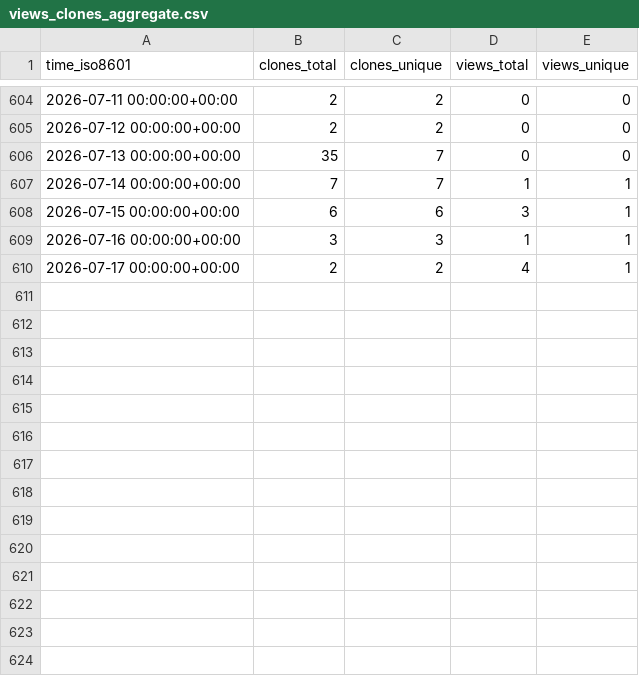
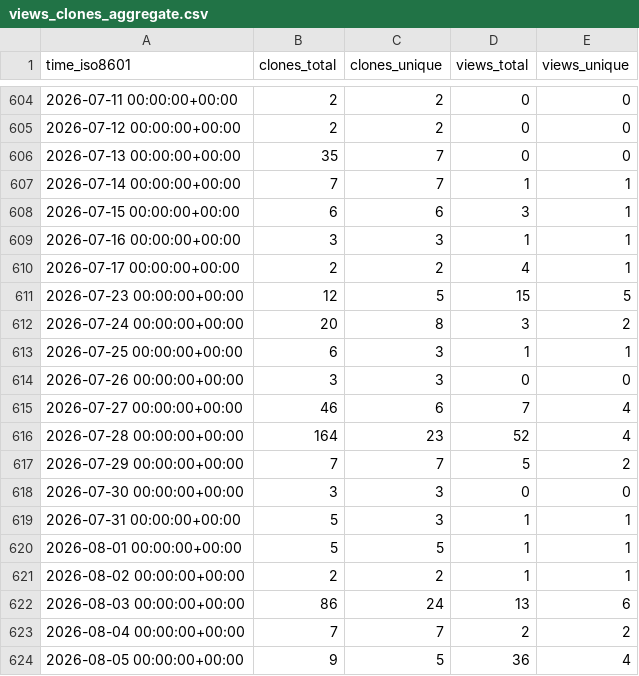
Before and after one commit to morganstanley/.github, a CSV file: morganstanley/message-broker/ghrs-data/views_clones_aggregate.csv, drawn as a sheet; only a part is shown, gaps mark what is left out; the diff names each change by its address in the sheet, - before the commit and + after, or states it on an @@ line.

```diff
--- a/morganstanley/message-broker/ghrs-data/views_clones_aggregate.csv
+++ b/morganstanley/message-broker/ghrs-data/views_clones_aggregate.csv
+row 611: 2026-07-23 00:00:00+00:00 | 12 | 5 | 15 | 5
+row 612: 2026-07-24 00:00:00+00:00 | 20 | 8 | 3 | 2
+row 613: 2026-07-25 00:00:00+00:00 | 6 | 3 | 1 | 1
+row 614: 2026-07-26 00:00:00+00:00 | 3 | 3 | 0 | 0
+row 615: 2026-07-27 00:00:00+00:00 | 46 | 6 | 7 | 4
+row 616: 2026-07-28 00:00:00+00:00 | 164 | 23 | 52 | 4
+row 617: 2026-07-29 00:00:00+00:00 | 7 | 7 | 5 | 2
+row 618: 2026-07-30 00:00:00+00:00 | 3 | 3 | 0 | 0
+row 619: 2026-07-31 00:00:00+00:00 | 5 | 3 | 1 | 1
+row 620: 2026-08-01 00:00:00+00:00 | 5 | 5 | 1 | 1
+row 621: 2026-08-02 00:00:00+00:00 | 2 | 2 | 1 | 1
+row 622: 2026-08-03 00:00:00+00:00 | 86 | 24 | 13 | 6
+row 623: 2026-08-04 00:00:00+00:00 | 7 | 7 | 2 | 2
+row 624: 2026-08-05 00:00:00+00:00 | 9 | 5 | 36 | 4
```
Also changed, not shown: 1 other file.
